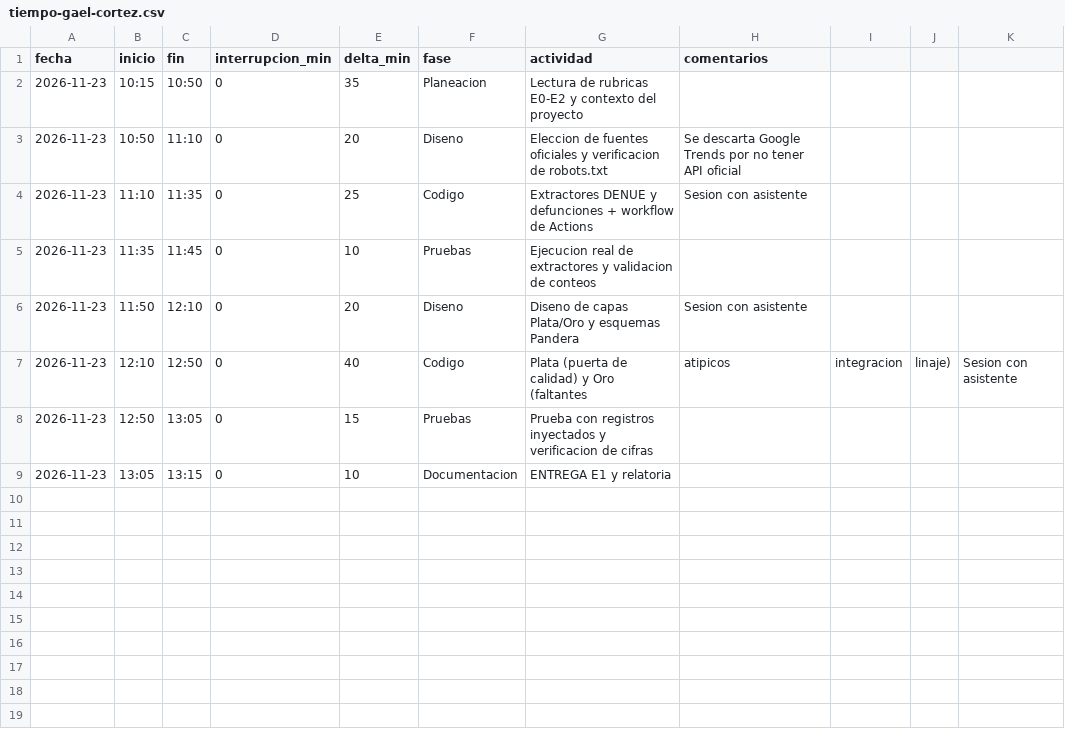
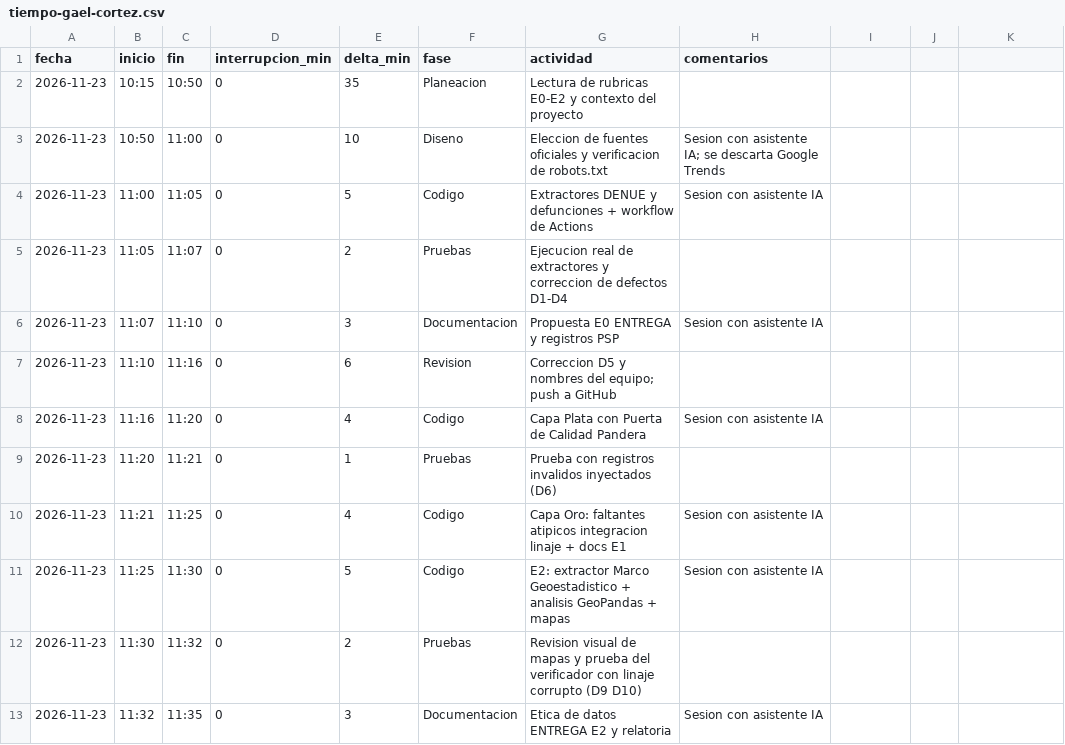
Before and after one commit to Gaelu777/observatorio-salud-mental, a CSV file: calidad/tiempo-gael-cortez.csv, drawn as a sheet.

```diff
--- a/calidad/tiempo-gael-cortez.csv
+++ b/calidad/tiempo-gael-cortez.csv
@@ -2,8 +2,12 @@ fecha,inicio,fin,interrupcion_min,delta_min,fase,actividad,comentarios
 2026-11-23,10:15,10:50,0,35,Planeacion,Lectura de rubricas E0-E2 y contexto del proyecto,
-2026-11-23,10:50,11:10,0,20,Diseno,Eleccion de fuentes oficiales y verificacion de robots.txt,Se descarta Google Trends por no tener API oficial
-2026-11-23,11:10,11:35,0,25,Codigo,Extractores DENUE y defunciones + workflow de Actions,Sesion con asistente
-2026-11-23,11:35,11:45,0,10,Pruebas,Ejecucion real de extractores y validacion de conteos,
-2026-11-23,11:50,12:10,0,20,Diseno,Diseno de capas Plata/Oro y esquemas Pandera,Sesion con asistente
-2026-11-23,12:10,12:50,0,40,Codigo,Plata (puerta de calidad) y Oro (faltantes, atipicos, integracion, linaje),Sesion con asistente
-2026-11-23,12:50,13:05,0,15,Pruebas,Prueba con registros inyectados y verificacion de cifras,
-2026-11-23,13:05,13:15,0,10,Documentacion,ENTREGA E1 y relatoria,
+2026-11-23,10:50,11:00,0,10,Diseno,Eleccion de fuentes oficiales y verificacion de robots.txt,Sesion con asistente IA; se descarta Google Trends
+2026-11-23,11:00,11:05,0,5,Codigo,Extractores DENUE y defunciones + workflow de Actions,Sesion con asistente IA
+2026-11-23,11:05,11:07,0,2,Pruebas,Ejecucion real de extractores y correccion de defectos D1-D4,
+2026-11-23,11:07,11:10,0,3,Documentacion,Propuesta E0 ENTREGA y registros PSP,Sesion con asistente IA
+2026-11-23,11:10,11:16,0,6,Revision,Correccion D5 y nombres del equipo; push a GitHub,
+2026-11-23,11:16,11:20,0,4,Codigo,Capa Plata con Puerta de Calidad Pandera,Sesion con asistente IA
+2026-11-23,11:20,11:21,0,1,Pruebas,Prueba con registros invalidos inyectados (D6),
+2026-11-23,11:21,11:25,0,4,Codigo,Capa Oro: faltantes atipicos integracion linaje + docs E1,Sesion con asistente IA
+2026-11-23,11:25,11:30,0,5,Codigo,E2: extractor Marco Geoestadistico + analisis GeoPandas + mapas,Sesion con asistente IA
+2026-11-23,11:30,11:32,0,2,Pruebas,Revision visual de mapas y prueba del verificador con linaje corrupto (D9 D10),
+2026-11-23,11:32,11:35,0,3,Documentacion,Etica de datos ENTREGA E2 y relatoria,Sesion con asistente IA
```
Also changed, not shown: calidad/defectos-gael-cortez.csv, data/bronce/manifiesto.csv, 23 other files.
